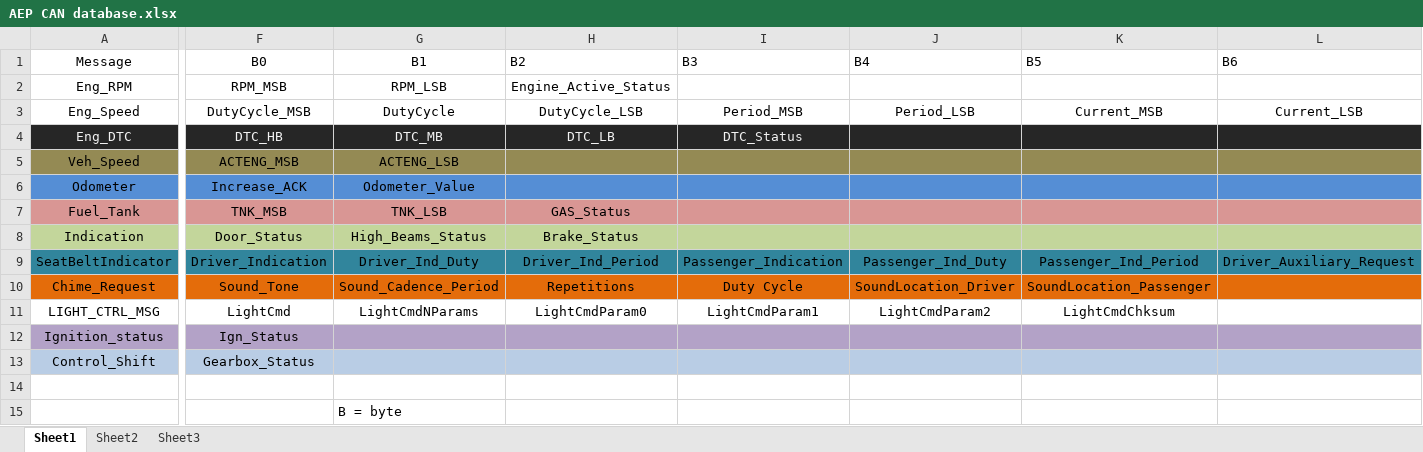
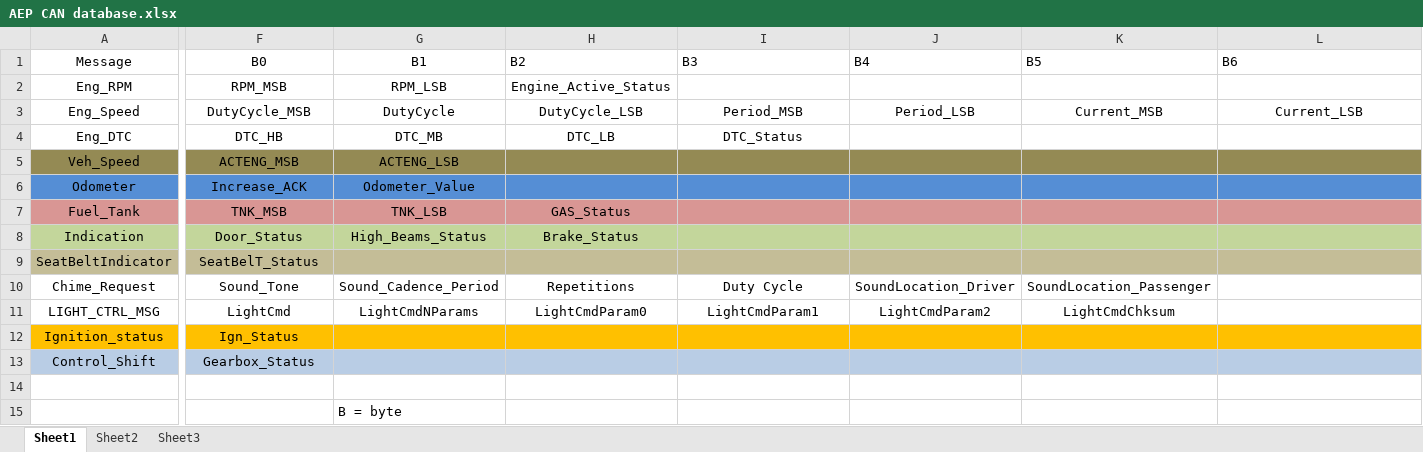
Before and after one commit to DavidDiaz0099/repo_can, an Excel workbook: doc/AEP CAN database.xlsx, sheet Sheet1, drawn as a sheet; only a part is shown, gaps mark what is left out; values as stored, in another font and other column widths than the file's, no borders; the diff covers the shown part only; the diff names each change by its address in the sheet, - before the commit and + after, or states it on an @@ line.

```diff
--- a/doc/AEP CAN database.xlsx (sheet Sheet1)
+++ b/doc/AEP CAN database.xlsx (sheet Sheet1)
-A4:L4 fill: #262626
+A4:L4 fill: none
-A4:I4 text colour: #F2F2F2
+A4:I4 text colour: black
-A9:L9 fill: #31859C
+A9:L9 fill: #C4BD97
-F9 (B0): Driver_Indication
+F9 (B0): SeatBelT_Status
-G9 (B1): Driver_Ind_Duty
+G9 (B1): (empty)
-H9 (B2): Driver_Ind_Period
+H9 (B2): (empty)
-I9 (B3): Passenger_Indication
+I9 (B3): (empty)
-J9 (B4): Passenger_Ind_Duty
+J9 (B4): (empty)
-K9 (B5): Passenger_Ind_Period
+K9 (B5): (empty)
-L9 (B6): Driver_Auxiliary_Request
+L9 (B6): (empty)
-A10:L10 fill: #E46C0A
+A10:L10 fill: none
-A12:L12 fill: #B3A2C7
+A12:L12 fill: #FFC000
```
Also changed, not shown: cell formats elsewhere in this sheet.
